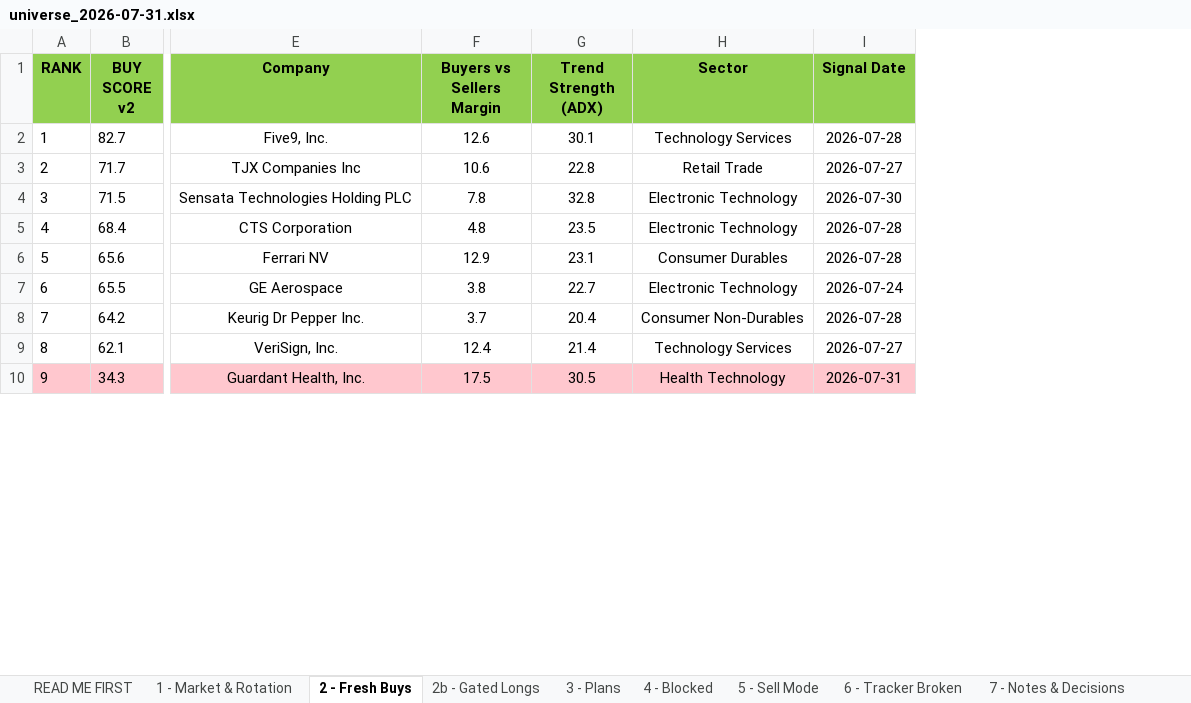
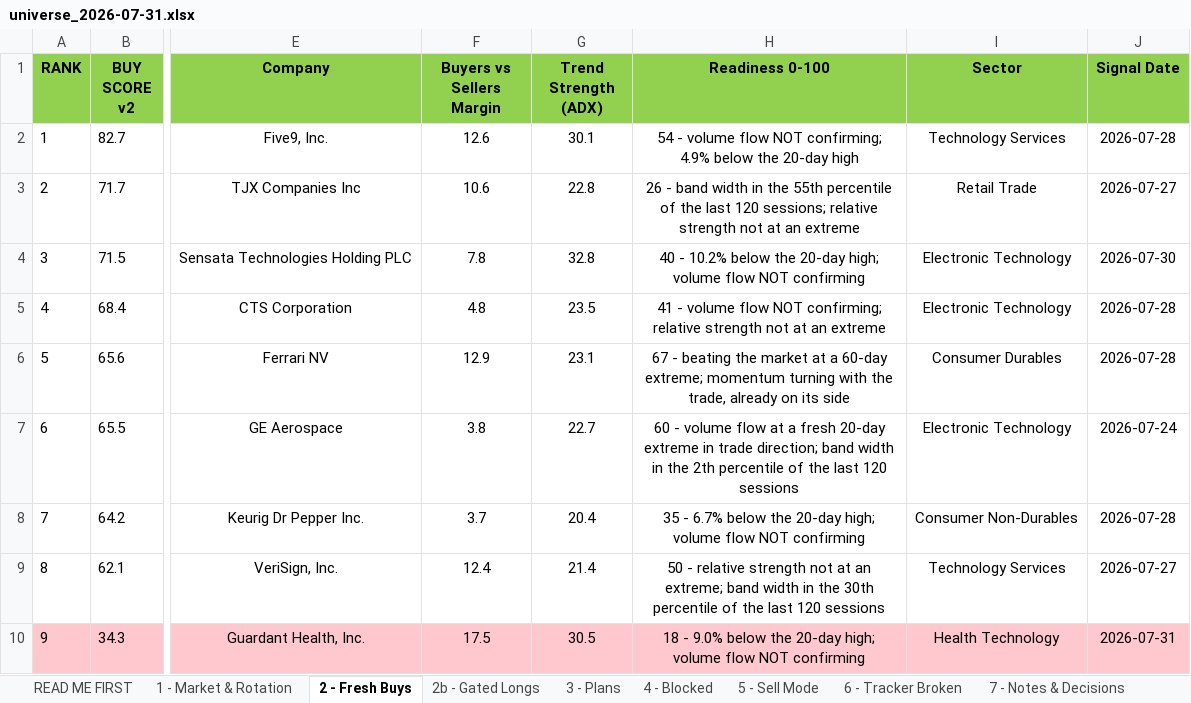
Before and after one commit to Osuby1/tradingview-mcp, an Excel workbook: reports/universe_2026-07-31.xlsx, sheet 2 - Fresh Buys, drawn as a sheet; only a part is shown, gaps mark what is left out; values as stored, in another font and other column widths than the file's, no borders; the diff covers the shown part only; the diff names each change by its address in the sheet, - before the commit and + after, or states it on an @@ line.

```diff
--- a/reports/universe_2026-07-31.xlsx (sheet 2 - Fresh Buys)
+++ b/reports/universe_2026-07-31.xlsx (sheet 2 - Fresh Buys)
+column H (Readiness 0-100), rows 2-10: 54 - volume flow NOT confirming; 4.9% below the 20-day high | 26 - band width in the 55th percentile of the last 120 sessions; relative strength not at an extreme | 40 - 10.2% below the 20-day high; volume flow NOT confirming | 41 - volume flow NOT confirming; relative strength not at an extreme | 67 - beating the market at a 60-day extreme; momentum turning with the trade, already on its side | 60 - volume flow at a fresh 20-day extreme in trade direction; band width in the 2th percentile of the last 120 sessions | 35 - 6.7% below the 20-day high; volume flow NOT confirming | 50 - relative strength not at an extreme; band width in the 30th percentile of the last 120 sessions | 18 - 9.0% below the 20-day high; volume flow NOT confirming
```
Also changed, not shown: 7 edited cells and cell formats elsewhere in this sheet, sheet 9 - Track Record, sheet 3 - Plans, sheet 2b - Gated Longs, sheet 11 - Run Summary, sheet READ ME FIRST, 1 other file.
